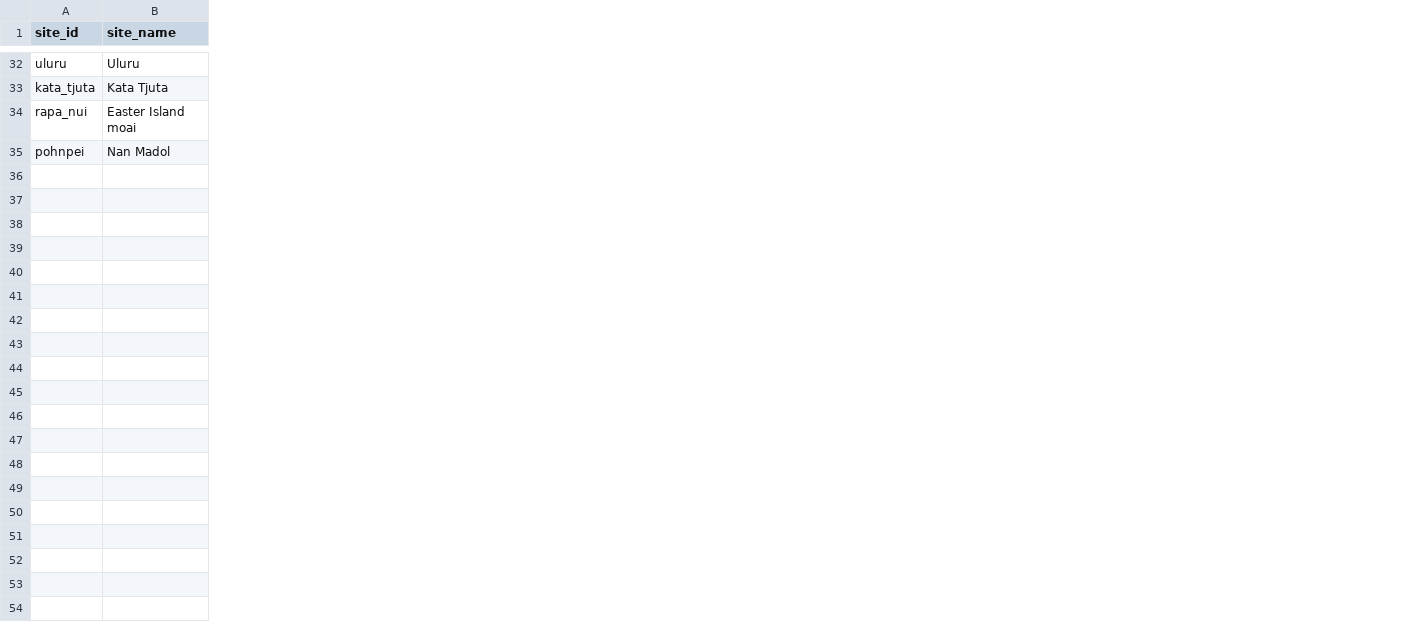
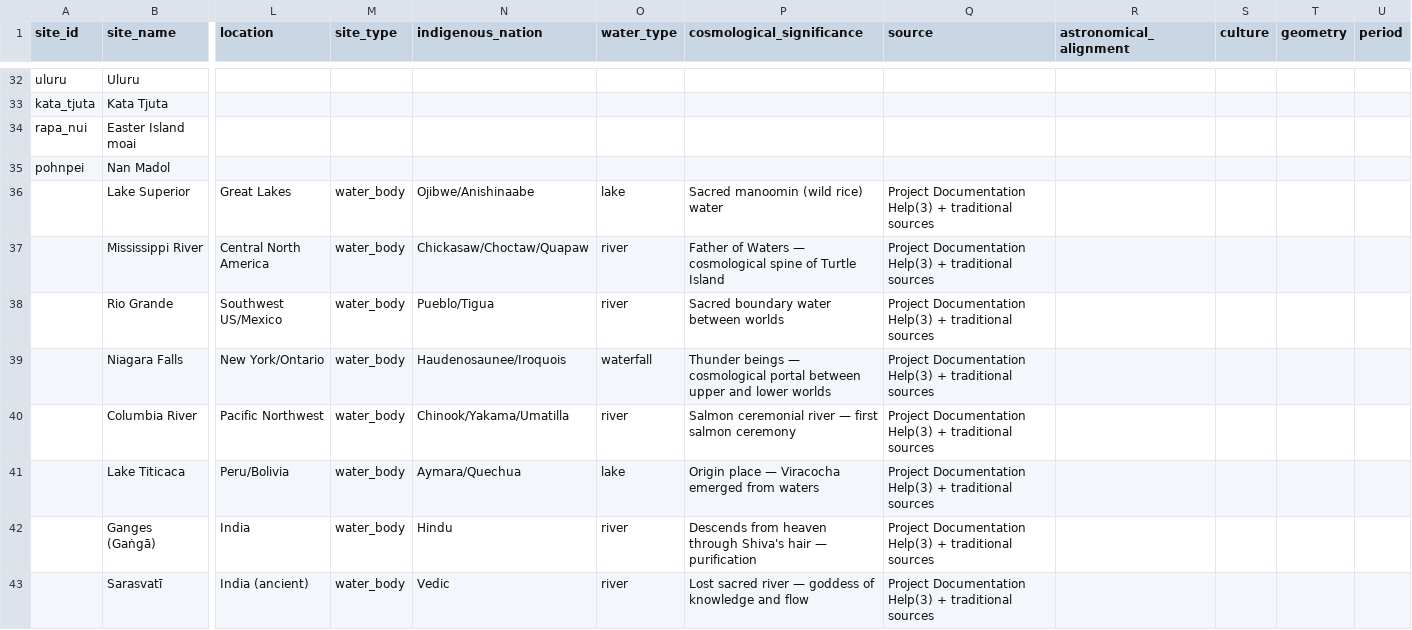
Before and after one commit to inahd/atlas_core, a CSV file: datasets/geography/sacred_sites_global.csv, drawn as a sheet; only a part is shown, gaps mark what is left out; rows hold the shown columns only; the diff covers the shown part only; the diff names each change by its address in the sheet, - before the commit and + after, or states it on an @@ line.

```diff
--- a/datasets/geography/sacred_sites_global.csv
+++ b/datasets/geography/sacred_sites_global.csv
+column L (location), empty
+column M (site_type), empty
+column N (indigenous_nation), empty
+column O (water_type), empty
+column P (cosmological_significance), empty
+column Q (source), empty
+column R (astronomical_alignment), empty
+column S (culture), empty
+column T (geometry), empty
+column U (period), empty
+row 36:  | Lake Superior | Great Lakes | water_body | Ojibwe/Anishinaabe | lake | Sacred manoomin (wild rice) water | Project Documentation Help(3) + traditional sources
+row 37:  | Mississippi River | Central North America | water_body | Chickasaw/Choctaw/Quapaw | river | Father of Waters — cosmological spine of Turtle Island | Project Documentation Help(3) + traditional sources
+row 38:  | Rio Grande | Southwest US/Mexico | water_body | Pueblo/Tigua | river | Sacred boundary water between worlds | Project Documentation Help(3) + traditional sources
+row 39:  | Niagara Falls | New York/Ontario | water_body | Haudenosaunee/Iroquois | waterfall | Thunder beings — cosmological portal between upper and lower worlds | Project Documentation Help(3) + traditional sources
+row 40:  | Columbia River | Pacific Northwest | water_body | Chinook/Yakama/Umatilla | river | Salmon ceremonial river — first salmon ceremony | Project Documentation Help(3) + traditional sources
+row 41:  | Lake Titicaca | Peru/Bolivia | water_body | Aymara/Quechua | lake | Origin place — Viracocha emerged from waters | Project Documentation Help(3) + traditional sources
+row 42:  | Ganges (Gaṅgā) | India | water_body | Hindu | river | Descends from heaven through Shiva's hair — purification | Project Documentation Help(3) + traditional sources
+row 43:  | Sarasvatī | India (ancient) | water_body | Vedic | river | Lost sacred river — goddess of knowledge and flow | Project Documentation Help(3) + traditional sources
```
Also changed, not shown: 8 added rows elsewhere in this file, datasets/plants/nakshatra_plants.csv, 4 other files.
